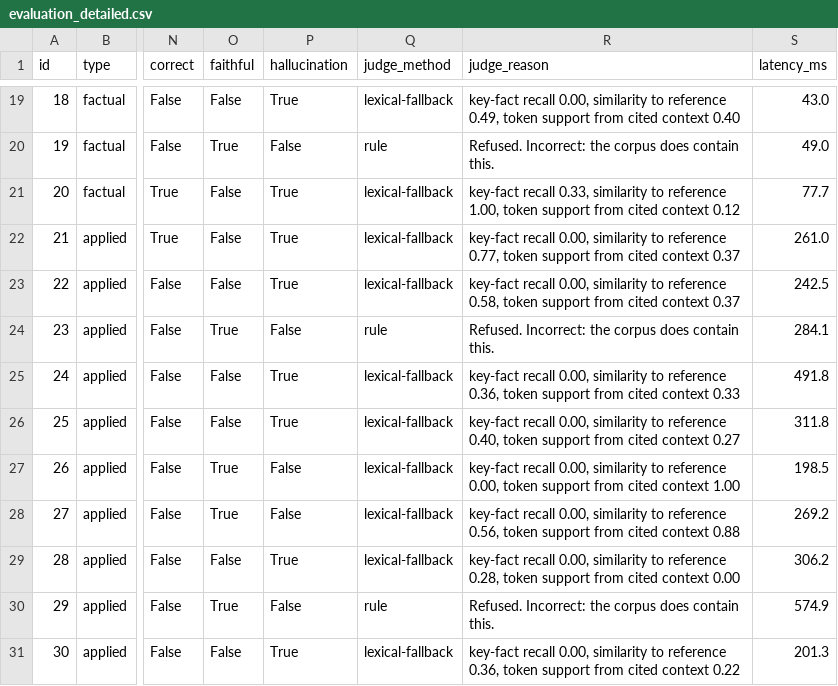
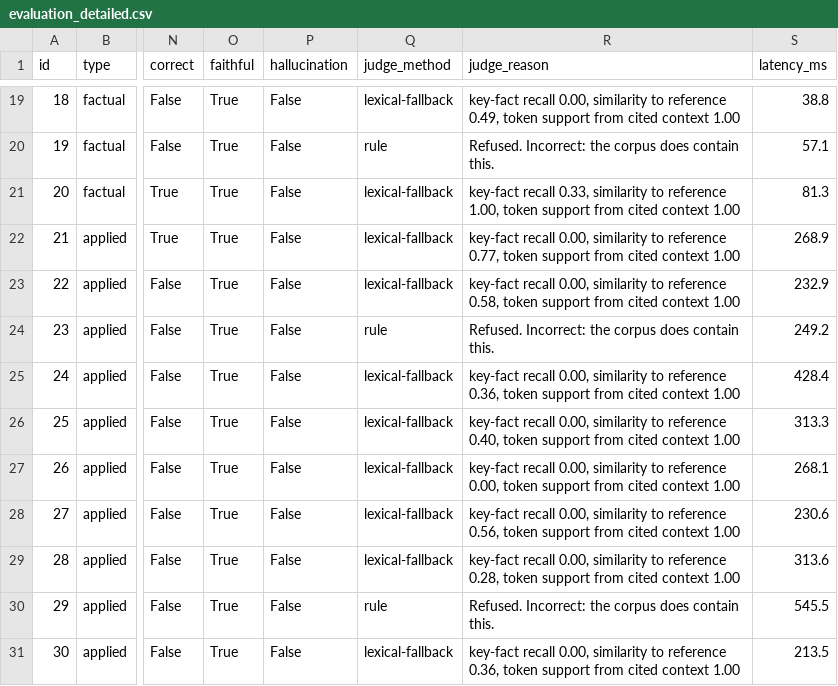
Before and after one commit to Pushkin4000/Aviation-Document_RAG, a CSV file: evaluation_detailed.csv, drawn as a sheet; only a part is shown, gaps mark what is left out; the diff covers the shown part only; the diff names each change by its address in the sheet, - before the commit and + after, or states it on an @@ line.

Commit message:
fix: judge faithfulness against full cited chunk text, not truncated snippet
RetrievedChunk.to_payload truncated content_snippet to 320 chars, but
extractive answers can be drawn from anywhere in a ~900-char chunk. The
evaluator's faithfulness check compared answer tokens against that
truncated snippet, so answers correctly extracted from later in the
chunk scored near-zero token support and were falsely flagged as
hallucinations. Adds an untruncated `content` field to the payload dict
(additive only; the HTTP API's RetrievedChunkPayload model doesn't
declare it, so responses are unaffected) and has evaluate.py prefer it
when building cited context.

```diff
--- a/evaluation_detailed.csv
+++ b/evaluation_detailed.csv
-O19 (faithful): False
+O19 (faithful): True
-P19 (hallucination): True
+P19 (hallucination): False
-R19 (judge_reason): …cited context 0.40
+R19 (judge_reason): …cited context 1.00
-S19 (latency_ms): 43.0
+S19 (latency_ms): 38.8
-S20 (latency_ms): 49.0
+S20 (latency_ms): 57.1
-O21:O23 (faithful): False
+O21:O23 (faithful): True
-P21:P23 (hallucination): True
+P21:P23 (hallucination): False
-R21 (judge_reason): …cited context 0.12
+R21 (judge_reason): …cited context 1.00
-S21 (latency_ms): 77.7
+S21 (latency_ms): 81.3
-R22 (judge_reason): …cited context 0.37
+R22 (judge_reason): …cited context 1.00
-S22 (latency_ms): 261.0
+S22 (latency_ms): 268.9
-R23 (judge_reason): …cited context 0.37
+R23 (judge_reason): …cited context 1.00
-S23 (latency_ms): 242.5
+S23 (latency_ms): 232.9
-S24 (latency_ms): 284.1
+S24 (latency_ms): 249.2
-O25:O26 (faithful): False
+O25:O26 (faithful): True
-P25:P26 (hallucination): True
+P25:P26 (hallucination): False
-R25 (judge_reason): …cited context 0.33
+R25 (judge_reason): …cited context 1.00
-S25 (latency_ms): 491.8
+S25 (latency_ms): 428.4
-R26 (judge_reason): …cited context 0.27
+R26 (judge_reason): …cited context 1.00
-S26 (latency_ms): 311.8
+S26 (latency_ms): 313.3
-S27 (latency_ms): 198.5
+S27 (latency_ms): 268.1
-R28 (judge_reason): …cited context 0.88
+R28 (judge_reason): …cited context 1.00
-S28 (latency_ms): 269.2
+S28 (latency_ms): 230.6
-O29 (faithful): False
+O29 (faithful): True
-P29 (hallucination): True
+P29 (hallucination): False
-R29 (judge_reason): …cited context 0.00
+R29 (judge_reason): …cited context 1.00
-S29 (latency_ms): 306.2
+S29 (latency_ms): 313.6
-S30 (latency_ms): 574.9
+S30 (latency_ms): 545.5
-O31 (faithful): False
+O31 (faithful): True
-P31 (hallucination): True
+P31 (hallucination): False
-R31 (judge_reason): …cited context 0.22
+R31 (judge_reason): …cited context 1.00
-S31 (latency_ms): 201.3
+S31 (latency_ms): 213.5
```
Also changed, not shown: 67 edited cells elsewhere in this file, 3 other files.
